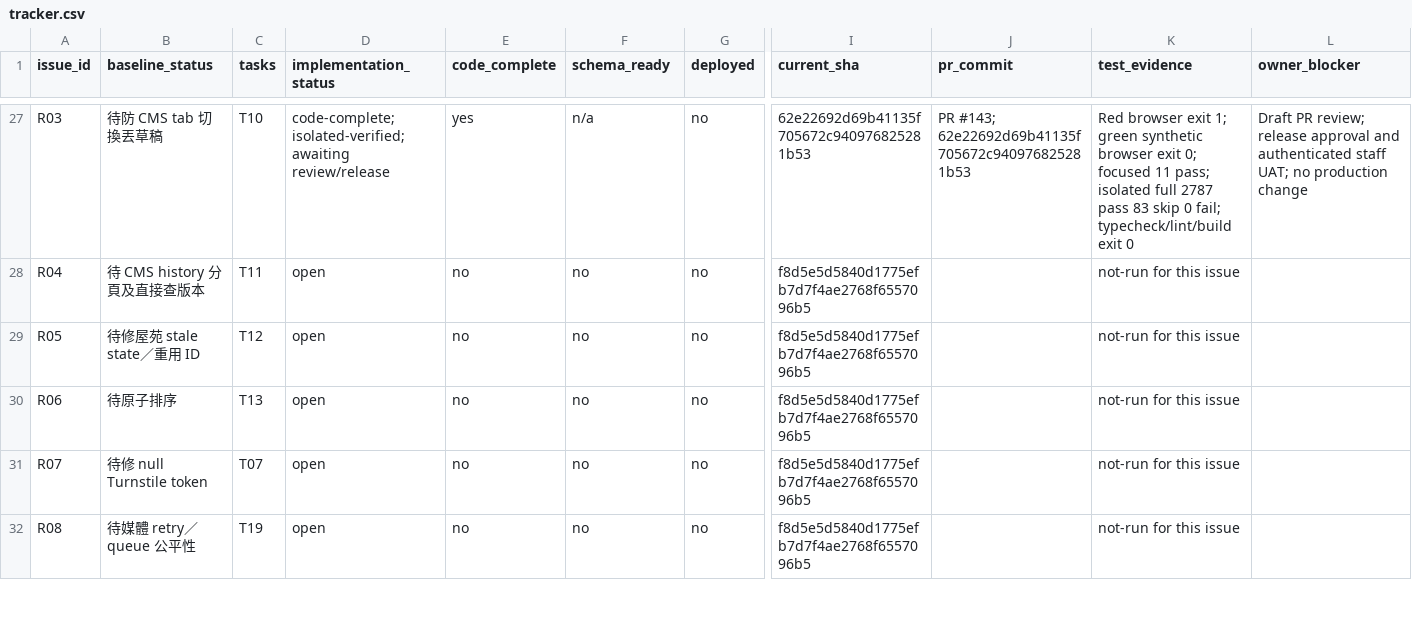
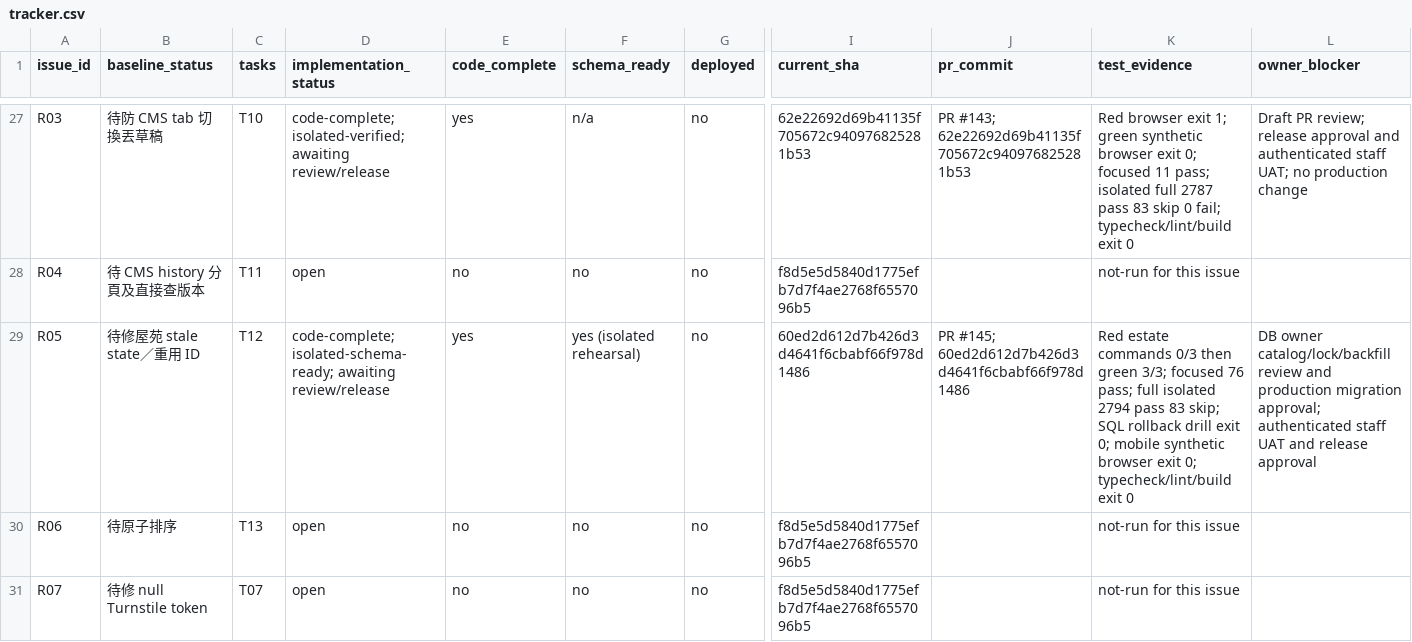
Before and after one commit to YNWAforever/hkscda, a CSV file: docs/evidence/audit-remediation-20260927/tracker.csv, drawn as a sheet; only a part is shown, gaps mark what is left out; the shorter side is filled out with more unchanged rows; the diff names each change by its address in the sheet, - before the commit and + after, or states it on an @@ line.

Commit message:
docs: record T12 estate verification and migration boundary

```diff
--- a/docs/evidence/audit-remediation-20260927/tracker.csv
+++ b/docs/evidence/audit-remediation-20260927/tracker.csv
-D29 (implementation_status): open
+D29 (implementation_status): code-complete; isolated-schema-ready; awaiting review/release
-E29 (code_complete): no
+E29 (code_complete): yes
-F29 (schema_ready): no
+F29 (schema_ready): yes (isolated rehearsal)
-I29 (current_sha): f8d5e5d5840d1775efb7d7f4ae2768f6557096b5
+I29 (current_sha): 60ed2d612d7b426d3d4641f6cbabf66f978d1486
-J29 (pr_commit): (empty)
+J29 (pr_commit): PR #145; 60ed2d612d7b426d3d4641f6cbabf66f978d1486
-K29 (test_evidence): not-run for this issue
+K29 (test_evidence): Red estate commands 0/3 then green 3/3; focused 76 pass; full isolated 2794 pass 83 skip; SQL rollback drill exit 0; mobile synthetic browser exit 0; typecheck/lint/build exit 0
-L29 (owner_blocker): (empty)
+L29 (owner_blocker): DB owner catalog/lock/backfill review and production migration approval; authenticated staff UAT and release approval
```
Also changed, not shown: docs/evidence/audit-remediation-20260927/migration-manifest.csv, 5 other files.
